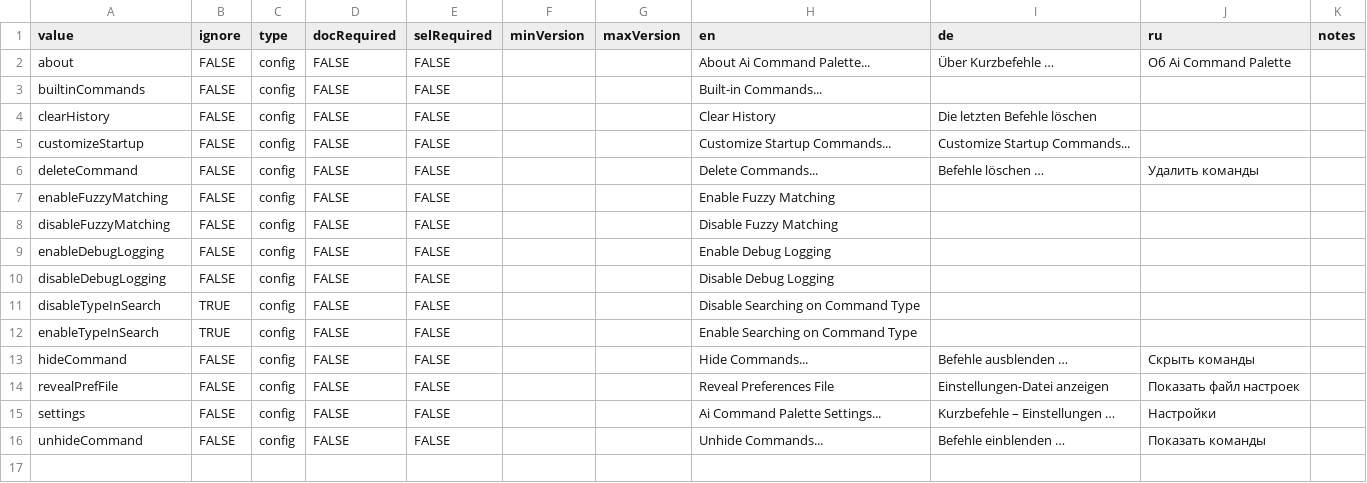
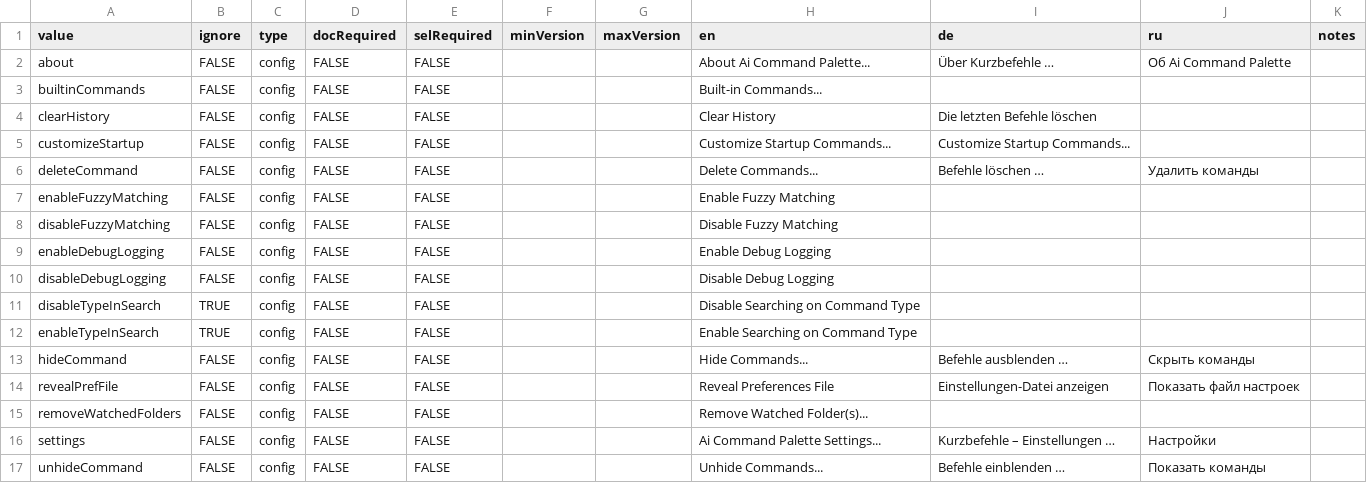
Before and after one commit to joshbduncan/AiCommandPalette, a CSV file: data/config_commands.csv, drawn as a sheet.

```diff
--- a/data/config_commands.csv
+++ b/data/config_commands.csv
@@ -14,2 +14,3 @@ hideCommand,FALSE,config,FALSE,FALSE,,,Hide Commands...,Befehle ausblenden …,
 revealPrefFile,FALSE,config,FALSE,FALSE,,,Reveal Preferences File,Einstellungen-Datei anzeigen,Показать файл настроек,
+removeWatchedFolders,FALSE,config,FALSE,FALSE,,,Remove Watched Folder(s)...,,,
 settings,FALSE,config,FALSE,FALSE,,,Ai Command Palette Settings...,Kurzbefehle – Einstellungen …,Настройки,
```
Also changed, not shown: data/builtin_commands.csv, data/strings.csv, 12 other files.
